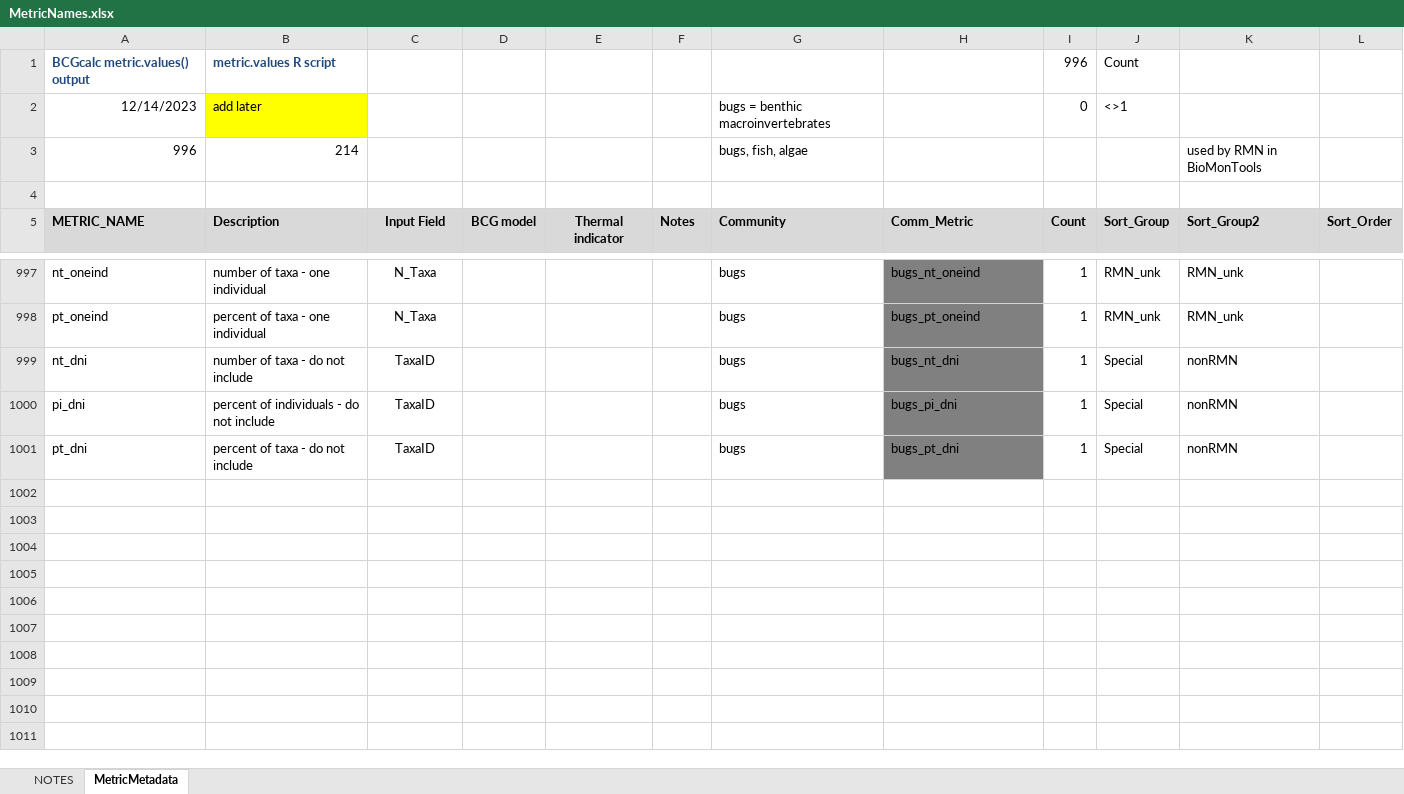
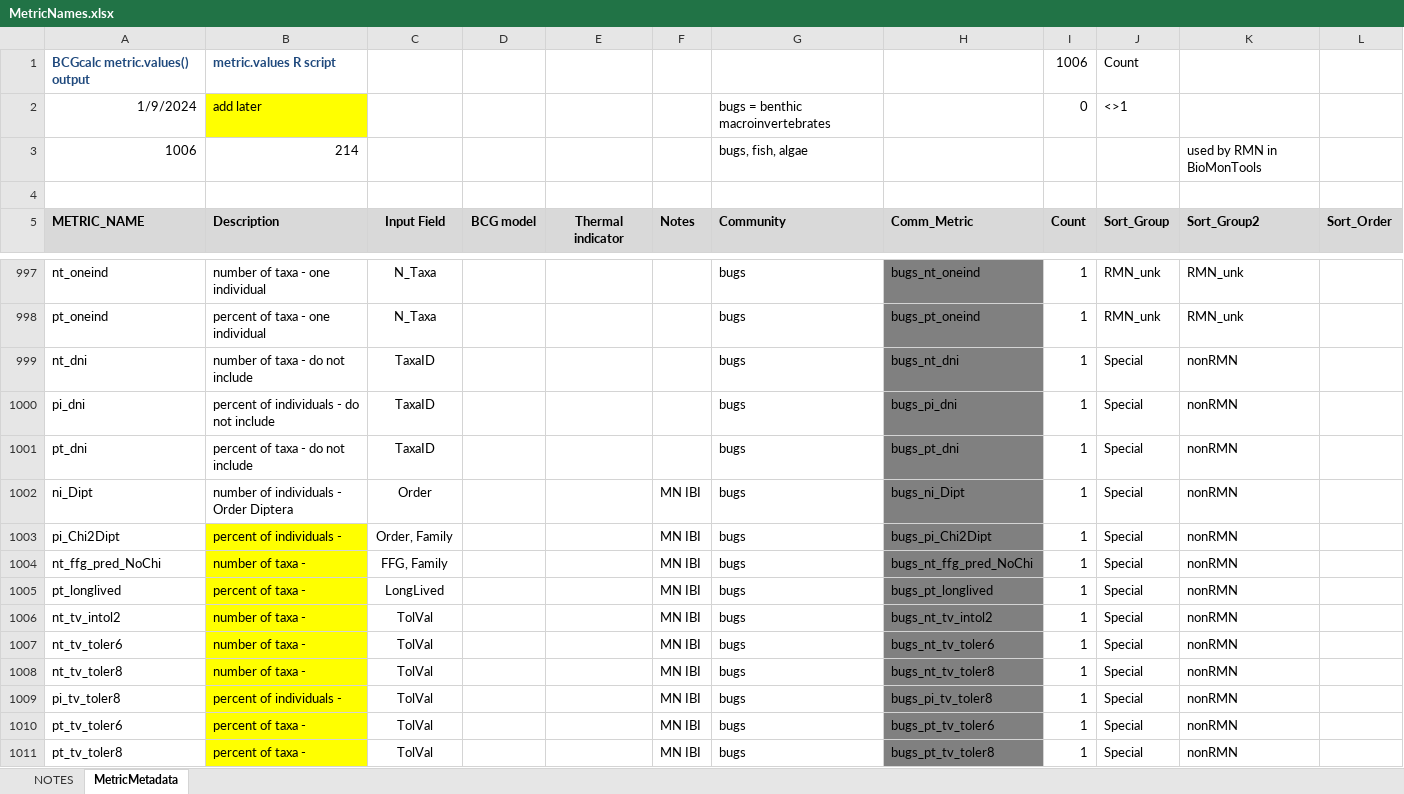
Before and after one commit to leppott/BioMonTools, an Excel workbook: inst/extdata/MetricNames.xlsx, sheet MetricMetadata, drawn as a sheet; only a part is shown, gaps mark what is left out; values as stored, in another font and other column widths than the file's, no borders; the diff names each change by its address in the sheet, - before the commit and + after, or states it on an @@ line.

Commit message:
v1.0.0.9059
* feat: Add new issue template for metric and index requests, Issue #99
* refactor: Add metrics and index for MN IBI (bugs and fish), Issue #92
    + MetricNames.xlsx
    + MetricScoring.xlsx
    + `metric.values()`
* tests: Run tests for new metrics
    + Tweak data and tests as needed

```diff
--- a/inst/extdata/MetricNames.xlsx (sheet MetricMetadata)
+++ b/inst/extdata/MetricNames.xlsx (sheet MetricMetadata)
-I1: 996
+I1: 1006
-A2: 12/14/2023
+A2: 1/9/2024
-A3: 996
+A3: 1006
+row 1002: ni_Dipt | number of individuals - Order Diptera | Order |  |  | MN IBI | bugs | bugs_ni_Dipt | 1 | Special | nonRMN
+row 1003: pi_Chi2Dipt | percent of individuals - | Order, Family |  |  | MN IBI | bugs | bugs_pi_Chi2Dipt | 1 | Special | nonRMN
+row 1004: nt_ffg_pred_NoChi | number of taxa - | FFG, Family |  |  | MN IBI | bugs | bugs_nt_ffg_pred_NoChi | 1 | Special | nonRMN
+row 1005: pt_longlived | percent of taxa - | LongLived |  |  | MN IBI | bugs | bugs_pt_longlived | 1 | Special | nonRMN
+row 1006: nt_tv_intol2 | number of taxa - | TolVal |  |  | MN IBI | bugs | bugs_nt_tv_intol2 | 1 | Special | nonRMN
+row 1007: nt_tv_toler6 | number of taxa - | TolVal |  |  | MN IBI | bugs | bugs_nt_tv_toler6 | 1 | Special | nonRMN
+row 1008: nt_tv_toler8 | number of taxa - | TolVal |  |  | MN IBI | bugs | bugs_nt_tv_toler8 | 1 | Special | nonRMN
+row 1009: pi_tv_toler8 | percent of individuals - | TolVal |  |  | MN IBI | bugs | bugs_pi_tv_toler8 | 1 | Special | nonRMN
+row 1010: pt_tv_toler6 | percent of taxa - | TolVal |  |  | MN IBI | bugs | bugs_pt_tv_toler6 | 1 | Special | nonRMN
+row 1011: pt_tv_toler8 | percent of taxa - | TolVal |  |  | MN IBI | bugs | bugs_pt_tv_toler8 | 1 | Special | nonRMN
```
Also changed, not shown: sheet NOTES, formulas that keep their value, inst/extdata/MetricScoring.xlsx, 8 other files.
